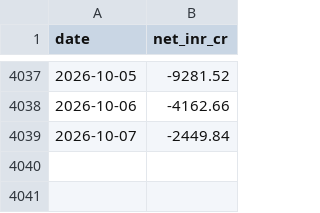
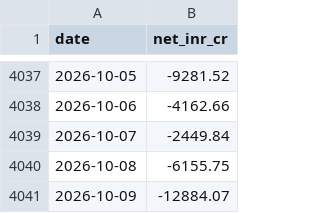
Before and after one commit to Yashpatil25/india-flow-regime, a CSV file: fii_flows.csv, drawn as a sheet; only a part is shown, gaps mark what is left out.

```diff
--- a/fii_flows.csv
+++ b/fii_flows.csv
@@ -4039 +4039,3 @@ date,net_inr_cr
 2026-10-07,-2449.84
+2026-10-08,-6155.75
+2026-10-09,-12884.07
```
Also changed, not shown: 1 other file.
